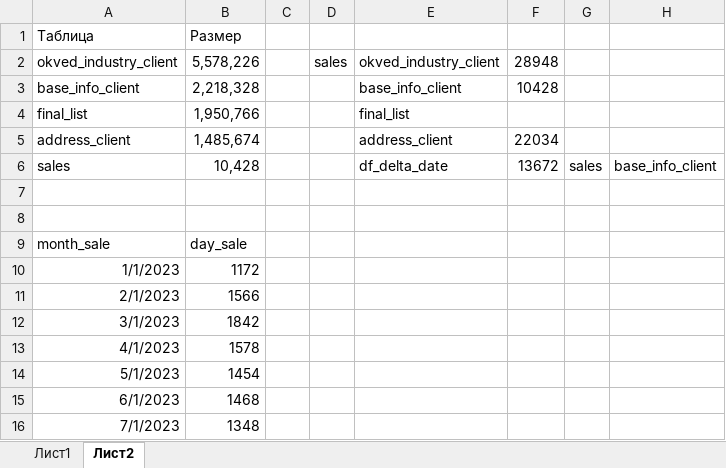
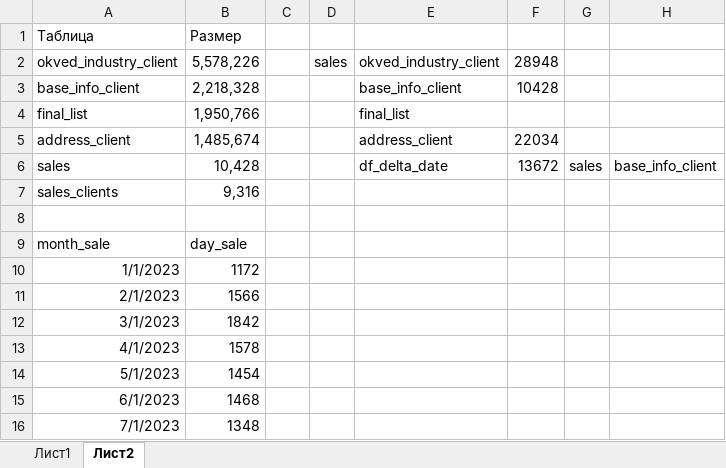
Before and after one commit to abakhmetev/Hackathon_RTK, an Excel workbook: Таблицы.xlsx, sheet Лист2, drawn as a sheet; values as stored, in another font and other column widths than the file's, no borders; conditional formats not drawn; the diff names each change by its address in the sheet, - before the commit and + after, or states it on an @@ line.

```diff
--- a/Таблицы.xlsx (sheet Лист2)
+++ b/Таблицы.xlsx (sheet Лист2)
-row 7: (empty)
+row 7: sales_clients | 9,316
```
Also changed, not shown: 2 other files.
